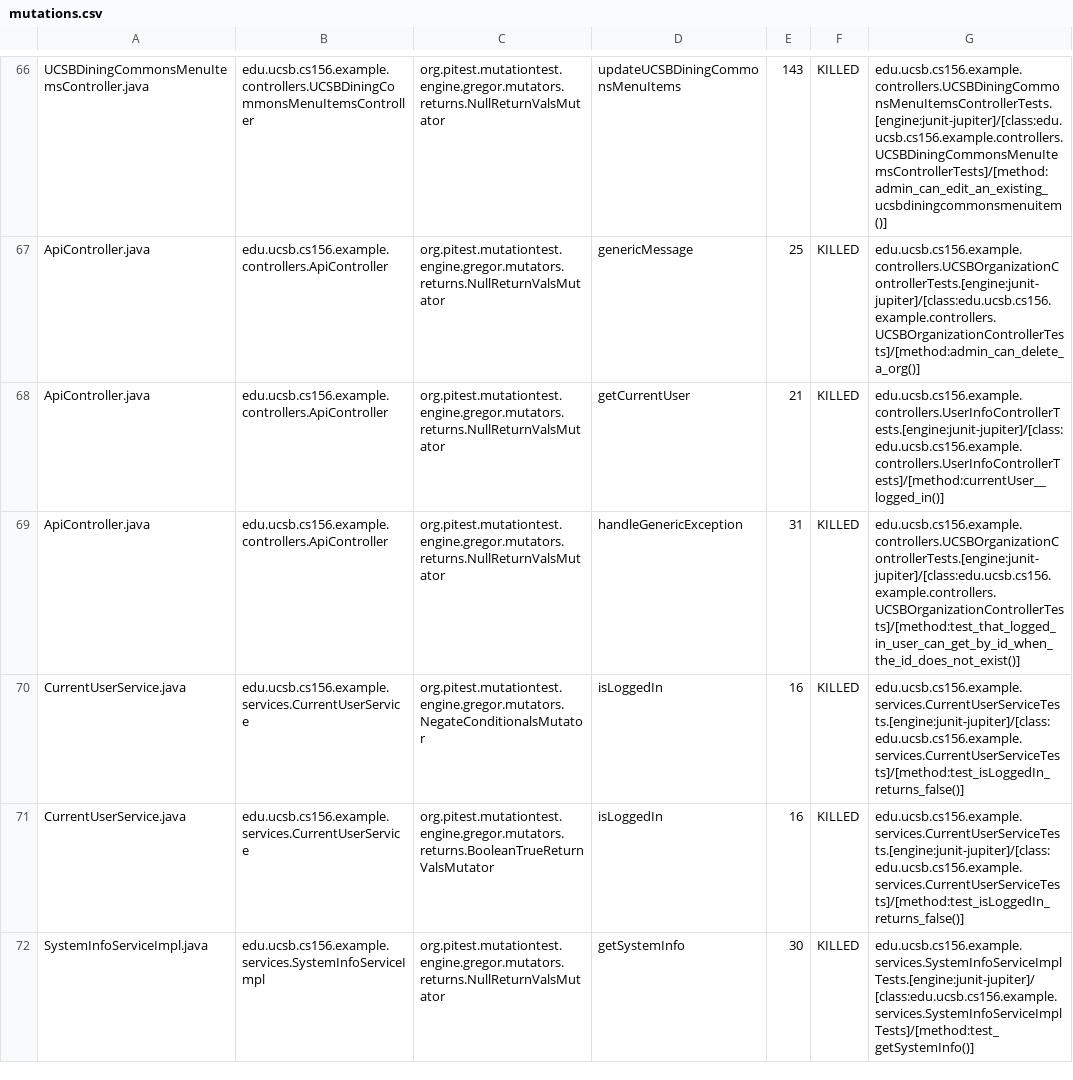
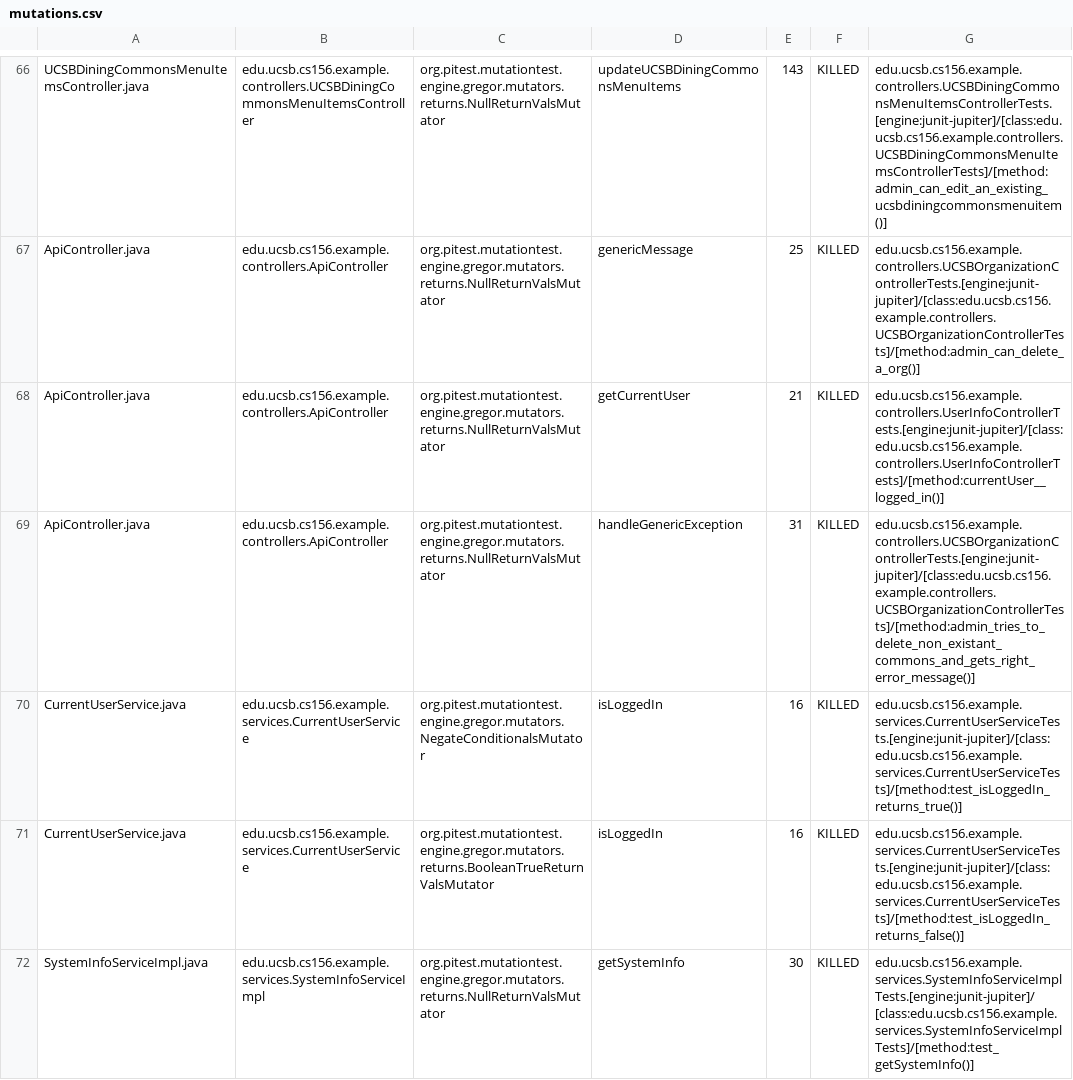
Before and after one commit to ucsb-cs156-s24/team02-s24-5pm-5, a CSV file: prs/67/pitest/mutations.csv, drawn as a sheet; only a part is shown, gaps mark what is left out.

Commit message:
Deploying to gh-pages from @ ucsb-cs156-s24/team02-s24-5pm-5@d5f9231467e7ba7df3c437683308b36373a22fb3 🚀

```diff
--- a/prs/67/pitest/mutations.csv
+++ b/prs/67/pitest/mutations.csv
@@ -68,4 +68,4 @@ ApiController.java,edu.ucsb.cs156.example.controllers.ApiController,org.pitest.m
 ApiController.java,edu.ucsb.cs156.example.controllers.ApiController,org.pitest.mutationtest.engine.gregor.mutators.returns.NullReturnValsMutator,getCurrentUser,21,KILLED,edu.ucsb.cs156.example.controllers.UserInfoControllerTests.[engine:junit-jupiter]/[class:edu.ucsb.cs156.example.controllers.UserInfoControllerTests]/[method:currentUser__logged_in()]
-ApiController.java,edu.ucsb.cs156.example.controllers.ApiController,org.pitest.mutationtest.engine.gregor.mutators.returns.NullReturnValsMutator,handleGenericException,31,KILLED,edu.ucsb.cs156.example.controllers.UCSBOrganizationControllerTests.[engine:junit-jupiter]/[class:edu.ucsb.cs156.example.controllers.UCSBOrganizationControllerTests]/[method:test_that_logged_in_user_can_get_by_id_when_the_id_does_not_exist()]
-CurrentUserService.java,edu.ucsb.cs156.example.services.CurrentUserService,org.pitest.mutationtest.engine.gregor.mutators.NegateConditionalsMutator,isLoggedIn,16,KILLED,edu.ucsb.cs156.example.services.CurrentUserServiceTests.[engine:junit-jupiter]/[class:edu.ucsb.cs156.example.services.CurrentUserServiceTests]/[method:test_isLoggedIn_returns_false()]
+ApiController.java,edu.ucsb.cs156.example.controllers.ApiController,org.pitest.mutationtest.engine.gregor.mutators.returns.NullReturnValsMutator,handleGenericException,31,KILLED,edu.ucsb.cs156.example.controllers.UCSBOrganizationControllerTests.[engine:junit-jupiter]/[class:edu.ucsb.cs156.example.controllers.UCSBOrganizationControllerTests]/[method:admin_tries_to_delete_non_existant_commons_and_gets_right_error_message()]
+CurrentUserService.java,edu.ucsb.cs156.example.services.CurrentUserService,org.pitest.mutationtest.engine.gregor.mutators.NegateConditionalsMutator,isLoggedIn,16,KILLED,edu.ucsb.cs156.example.services.CurrentUserServiceTests.[engine:junit-jupiter]/[class:edu.ucsb.cs156.example.services.CurrentUserServiceTests]/[method:test_isLoggedIn_returns_true()]
 CurrentUserService.java,edu.ucsb.cs156.example.services.CurrentUserService,org.pitest.mutationtest.engine.gregor.mutators.returns.BooleanTrueReturnValsMutator,isLoggedIn,16,KILLED,edu.ucsb.cs156.example.services.CurrentUserServiceTests.[engine:junit-jupiter]/[class:edu.ucsb.cs156.example.services.CurrentUserServiceTests]/[method:test_isLoggedIn_returns_false()]
```
Also changed, not shown: 13 other files.
